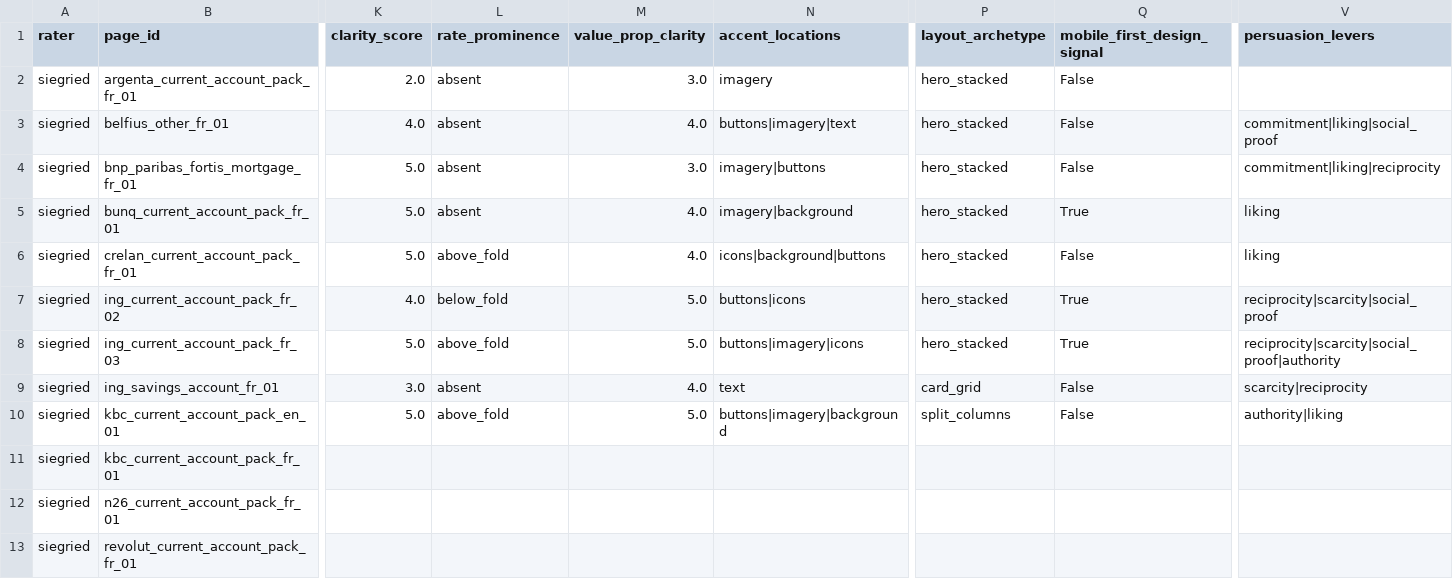
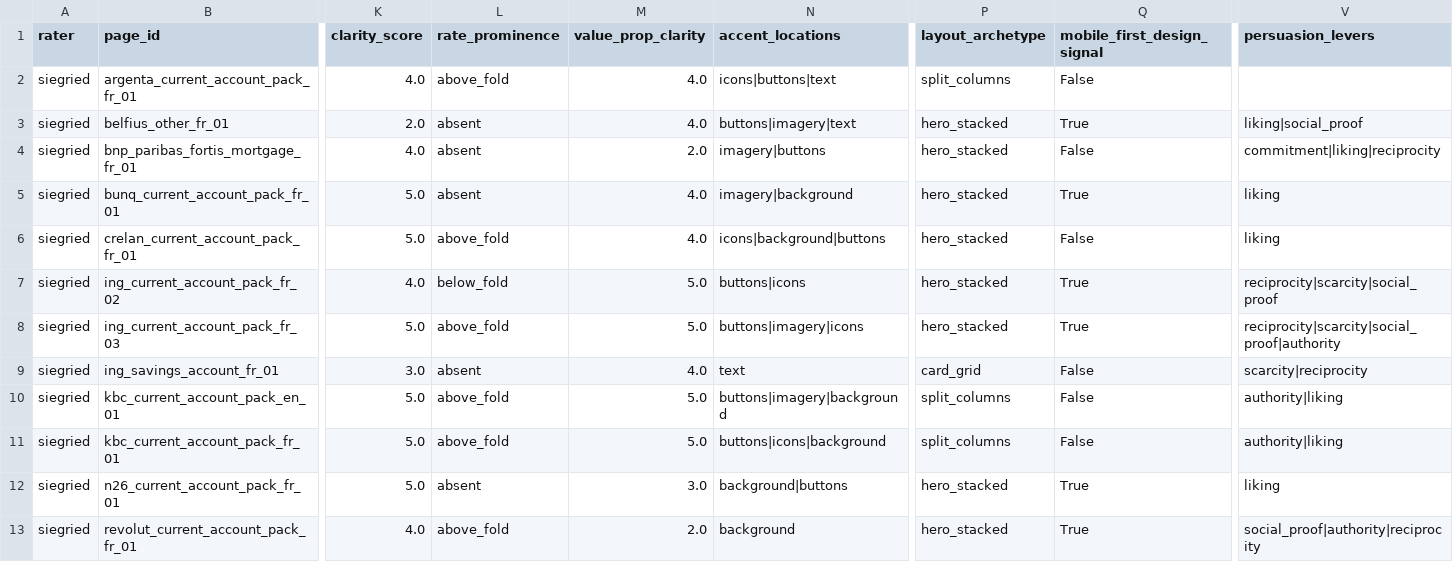
Before and after one commit to Siegried81/ing-usecase, a CSV file: data/rubric/siegried_scores.csv, drawn as a sheet; only a part is shown, gaps mark what is left out; the diff covers the shown part only; the diff names each change by its address in the sheet, - before the commit and + after, or states it on an @@ line.

Commit message:
fix: enforce within_language comparability gate, audit follow-ups

```diff
--- a/data/rubric/siegried_scores.csv
+++ b/data/rubric/siegried_scores.csv
-K2 (clarity_score): 2.0
+K2 (clarity_score): 4.0
-L2 (rate_prominence): absent
+L2 (rate_prominence): above_fold
-M2 (value_prop_clarity): 3.0
+M2 (value_prop_clarity): 4.0
-N2 (accent_locations): imagery
+N2 (accent_locations): icons|buttons|text
-P2 (layout_archetype): hero_stacked
+P2 (layout_archetype): split_columns
-K3 (clarity_score): 4.0
+K3 (clarity_score): 2.0
-Q3 (mobile_first_design_signal): False
+Q3 (mobile_first_design_signal): True
-V3 (persuasion_levers): commitment|liking|social_proof
+V3 (persuasion_levers): liking|social_proof
-K4 (clarity_score): 5.0
+K4 (clarity_score): 4.0
-M4 (value_prop_clarity): 3.0
+M4 (value_prop_clarity): 2.0
-K11:K12 (clarity_score): (empty)
+K11:K12 (clarity_score): 5.0
-L11 (rate_prominence): (empty)
+L11 (rate_prominence): above_fold
-M11 (value_prop_clarity): (empty)
+M11 (value_prop_clarity): 5.0
-N11 (accent_locations): (empty)
+N11 (accent_locations): buttons|icons|background
-P11 (layout_archetype): (empty)
+P11 (layout_archetype): split_columns
-Q11 (mobile_first_design_signal): (empty)
+Q11 (mobile_first_design_signal): False
-V11 (persuasion_levers): (empty)
+V11 (persuasion_levers): authority|liking
-L12 (rate_prominence): (empty)
+L12 (rate_prominence): absent
-M12 (value_prop_clarity): (empty)
+M12 (value_prop_clarity): 3.0
-N12 (accent_locations): (empty)
+N12 (accent_locations): background|buttons
-P12:P13 (layout_archetype): (empty)
+P12:P13 (layout_archetype): hero_stacked
-Q12:Q13 (mobile_first_design_signal): (empty)
+Q12:Q13 (mobile_first_design_signal): True
-V12 (persuasion_levers): (empty)
+V12 (persuasion_levers): liking
-K13 (clarity_score): (empty)
+K13 (clarity_score): 4.0
-L13 (rate_prominence): (empty)
+L13 (rate_prominence): above_fold
-M13 (value_prop_clarity): (empty)
+M13 (value_prop_clarity): 2.0
-N13 (accent_locations): (empty)
+N13 (accent_locations): background
-V13 (persuasion_levers): (empty)
+V13 (persuasion_levers): social_proof|authority|reciprocity
```
Also changed, not shown: 20 edited cells elsewhere in this file, 3 other files.
